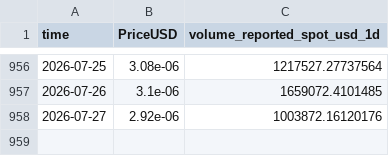
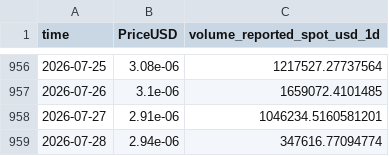
Before and after one commit to varunraj1996/Analytics-DB, a CSV file: market-data/crypto/bonk.csv, drawn as a sheet; only a part is shown, gaps mark what is left out.

```diff
--- a/market-data/crypto/bonk.csv
+++ b/market-data/crypto/bonk.csv
@@ -957,2 +957,3 @@ time,PriceUSD,volume_reported_spot_usd_1d
 2026-07-26,3.1e-06,1659072.4101485
-2026-07-27,2.92e-06,1003872.16120176
+2026-07-27,2.91e-06,1046234.5160581201
+2026-07-28,2.94e-06,347616.77094774
```
Also changed, not shown: market-data/crypto/fil.csv, market-data/crypto/grt.csv, 31 other files.
